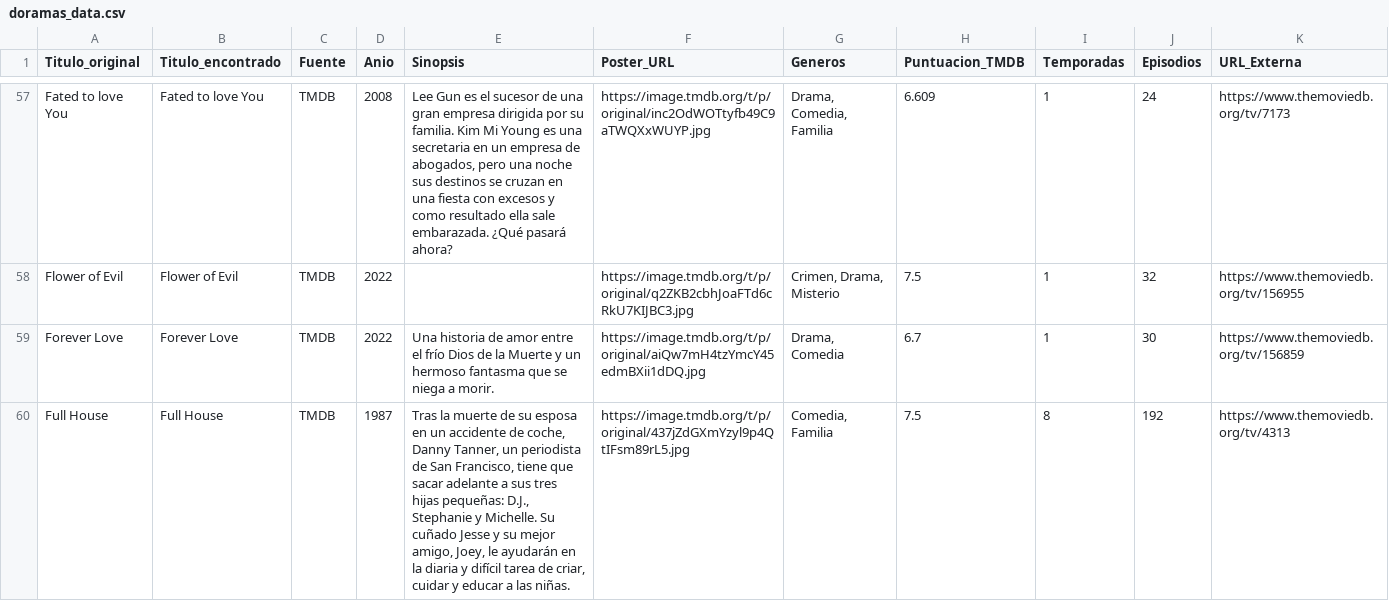
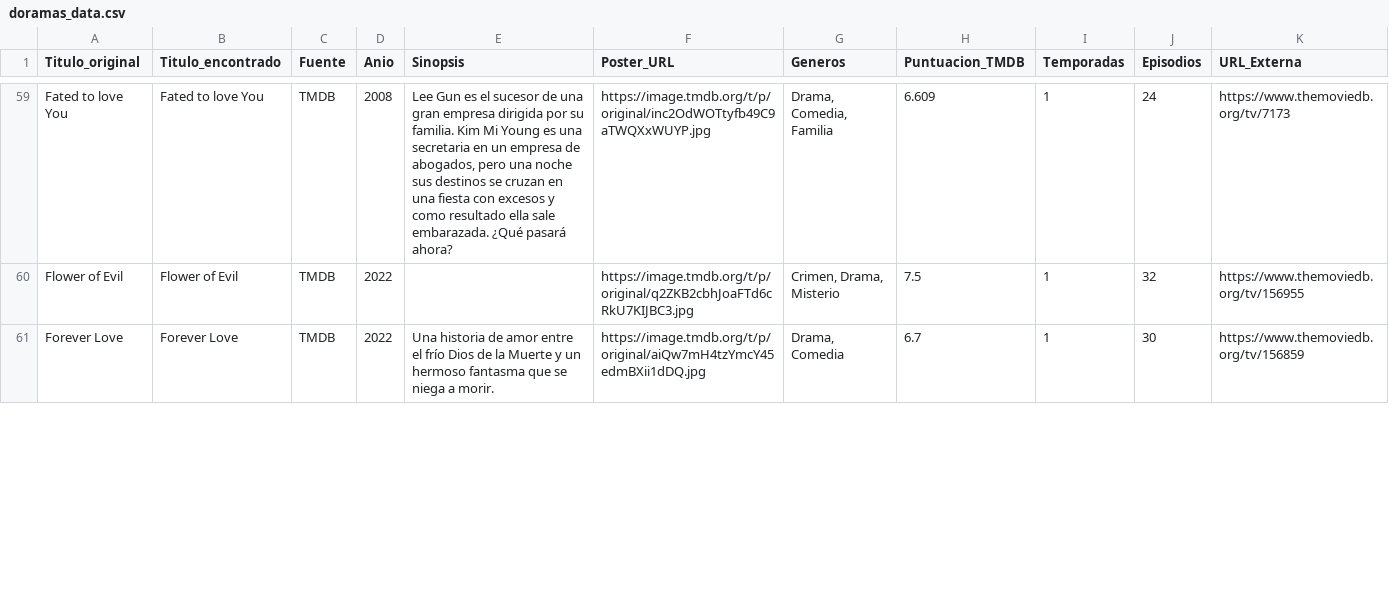
Before and after one commit to RazorXRD/Catalogo-Cloud-Rider, a CSV file: doramas_data.csv, drawn as a sheet; only a part is shown, gaps mark what is left out; removed rows and columns are numbered as before the commit, all else as after; the diff covers the shown part only; the diff names each change by its address in the sheet, - before the commit and + after, or states it on an @@ line.

Commit message:
Add files via upload

```diff
--- a/doramas_data.csv
+++ b/doramas_data.csv
-row 60: Full House | Full House | TMDB | 1987 | Tras la muerte de su esposa en un accidente de coche, Danny Tanner, un periodista de San Francisco, tiene que sacar adelante a sus tres hijas pequeñas: D.J., Stephanie y Michelle. Su cuñado Jesse y su mejor amigo, Joey, le ayudarán en la diaria y difícil tarea de criar, cuidar y educar a las niñas. | https://image.tmdb.org/t/p/original/437jZdGXmYzyl9p4QtIFsm89rL5.jpg | Comedia, Familia | 7.5 | 8 | 192 | https://www.themoviedb.org/tv/4313
```
Also changed, not shown: 6 added rows elsewhere in this file.
